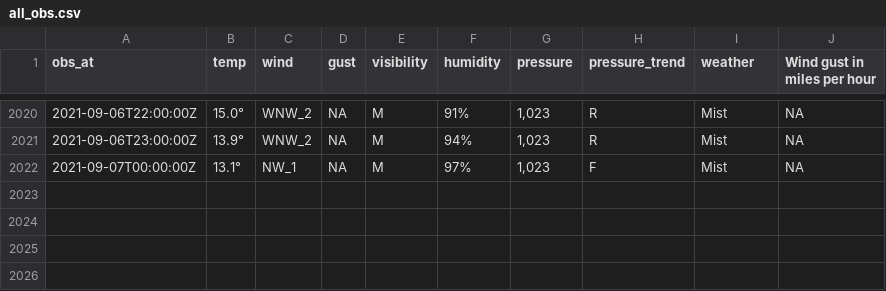
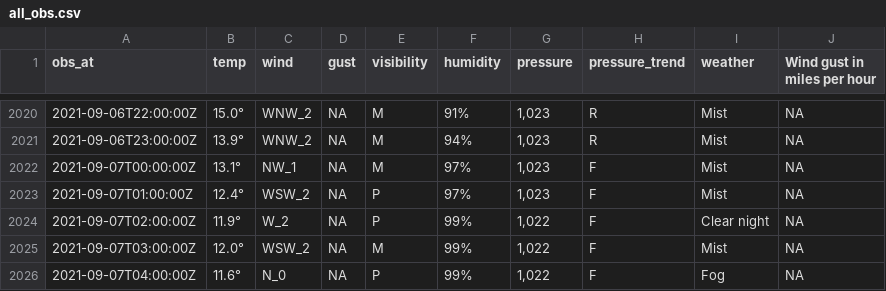
Before and after one commit to MikePrt/metoffice, a CSV file: data/all_obs.csv, drawn as a sheet; only a part is shown, gaps mark what is left out; the diff names each change by its address in the sheet, - before the commit and + after, or states it on an @@ line.

```diff
--- a/data/all_obs.csv
+++ b/data/all_obs.csv
+row 2023: 2021-09-07T01:00:00Z | 12.4° | WSW_2 | NA | P | 97% | 1,023 | F | Mist | NA
+row 2024: 2021-09-07T02:00:00Z | 11.9° | W_2 | NA | P | 99% | 1,022 | F | Clear night | NA
+row 2025: 2021-09-07T03:00:00Z | 12.0° | WSW_2 | NA | M | 99% | 1,022 | F | Mist | NA
+row 2026: 2021-09-07T04:00:00Z | 11.6° | N_0 | NA | P | 99% | 1,022 | F | Fog | NA
```
